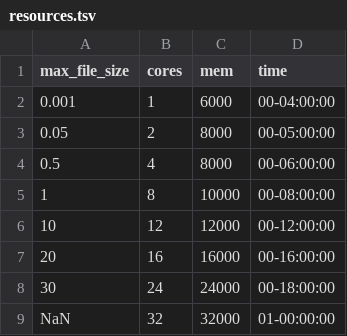
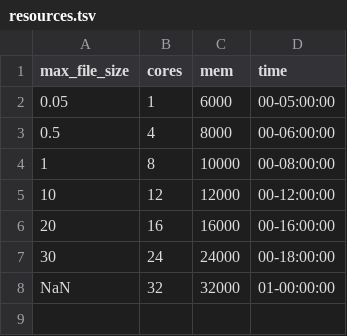
Before and after one commit to databio/peppro, a TSV file: resources.tsv, drawn as a sheet.

Commit message:
Reduce small file size requirements

```diff
--- a/resources.tsv
+++ b/resources.tsv
@@ -1,4 +1,3 @@
 max_file_size	cores	mem	time
-0.001	1	6000	00-04:00:00
-0.05	2	8000	00-05:00:00
+0.05	1	6000	00-05:00:00
 0.5	4	8000	00-06:00:00
```
